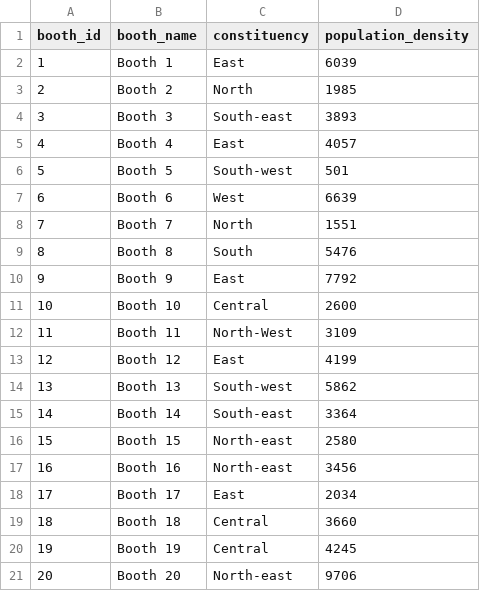
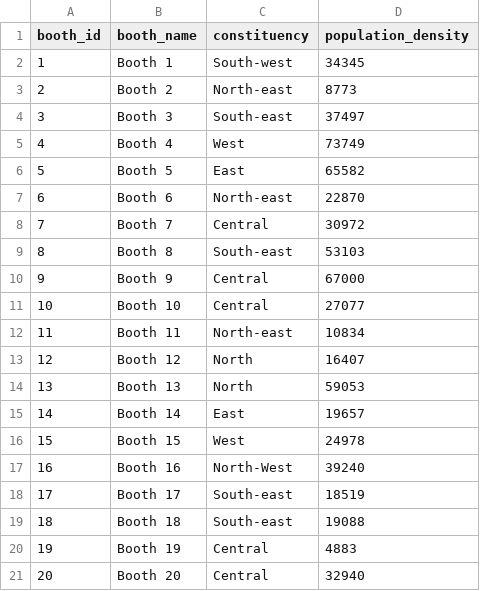
Before and after one commit to bmrudula22/Election-Project, a CSV file: polling_booth.csv, drawn as a sheet.

```diff
--- a/polling_booth.csv
+++ b/polling_booth.csv
@@ -1,21 +1,21 @@
 booth_id,booth_name,constituency,population_density
-1,Booth 1,East,6039
-2,Booth 2,North,1985
-3,Booth 3,South-east,3893
-4,Booth 4,East,4057
-5,Booth 5,South-west,501
-6,Booth 6,West,6639
-7,Booth 7,North,1551
-8,Booth 8,South,5476
-9,Booth 9,East,7792
-10,Booth 10,Central,2600
-11,Booth 11,North-West,3109
-12,Booth 12,East,4199
-13,Booth 13,South-west,5862
-14,Booth 14,South-east,3364
-15,Booth 15,North-east,2580
-16,Booth 16,North-east,3456
-17,Booth 17,East,2034
-18,Booth 18,Central,3660
-19,Booth 19,Central,4245
-20,Booth 20,North-east,9706
+1,Booth 1,South-west,34345
+2,Booth 2,North-east,8773
+3,Booth 3,South-east,37497
+4,Booth 4,West,73749
+5,Booth 5,East,65582
+6,Booth 6,North-east,22870
+7,Booth 7,Central,30972
+8,Booth 8,South-east,53103
+9,Booth 9,Central,67000
+10,Booth 10,Central,27077
+11,Booth 11,North-east,10834
+12,Booth 12,North,16407
+13,Booth 13,North,59053
+14,Booth 14,East,19657
+15,Booth 15,West,24978
+16,Booth 16,North-West,39240
+17,Booth 17,South-east,18519
+18,Booth 18,South-east,19088
+19,Booth 19,Central,4883
+20,Booth 20,Central,32940
```
Also changed, not shown: 1 other file.
